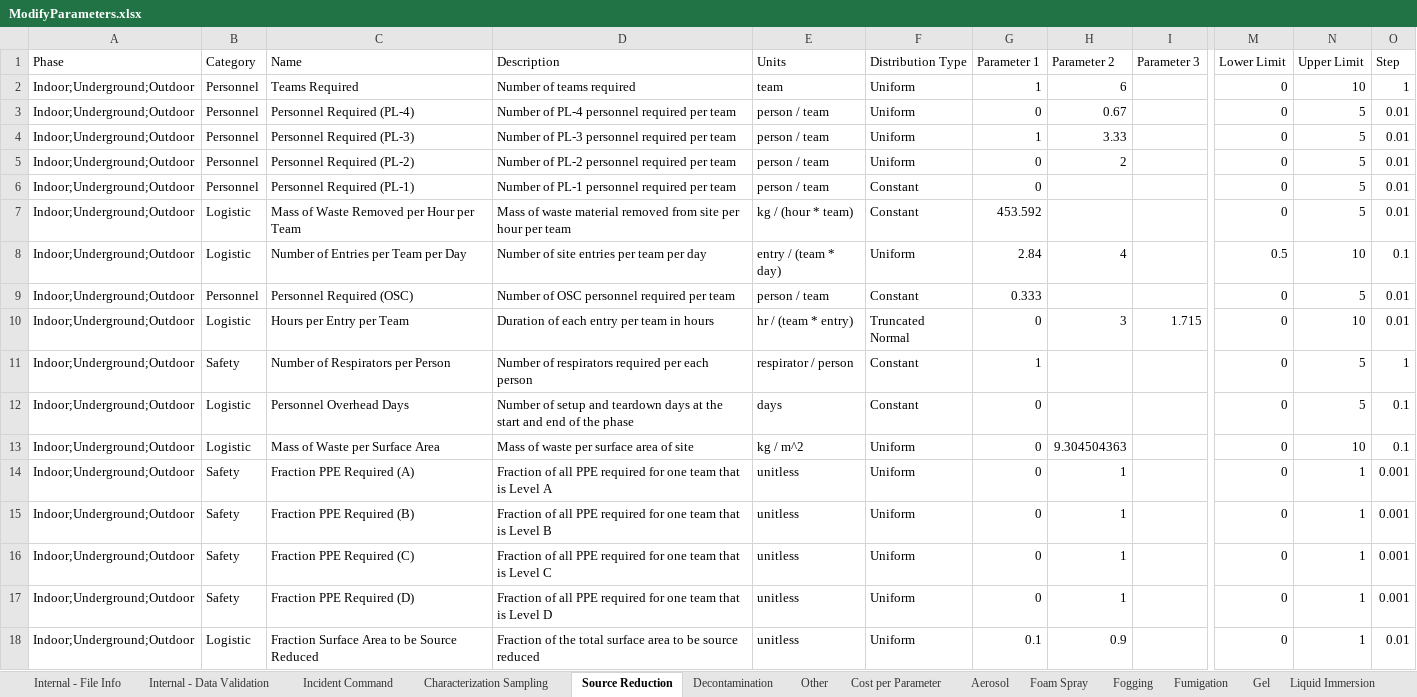
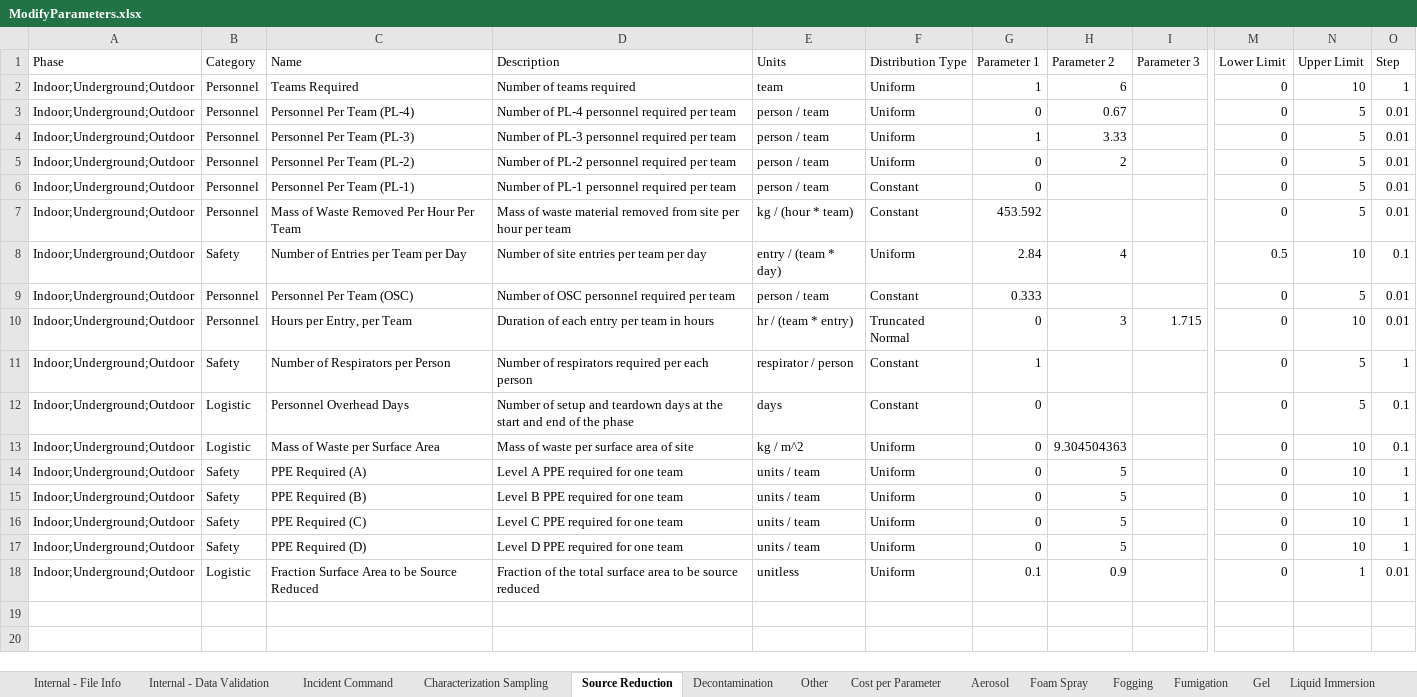
Before and after one commit to USEPA/EPADecon, an Excel workbook: InputFiles/ModifyParameters.xlsx, sheet Source Reduction, drawn as a sheet; only a part is shown, gaps mark what is left out; values as stored, in another font and other column widths than the file's, no borders; conditional formats and table styles not drawn; the diff names each change by its address in the sheet, - before the commit and + after, or states it on an @@ line.

```diff
--- a/InputFiles/ModifyParameters.xlsx (sheet Source Reduction)
+++ b/InputFiles/ModifyParameters.xlsx (sheet Source Reduction)
-C3 (Name): Personnel Required (PL-4)
+C3 (Name): Personnel Per Team (PL-4)
-C4 (Name): Personnel Required (PL-3)
+C4 (Name): Personnel Per Team (PL-3)
-C5 (Name): Personnel Required (PL-2)
+C5 (Name): Personnel Per Team (PL-2)
-C6 (Name): Personnel Required (PL-1)
+C6 (Name): Personnel Per Team (PL-1)
-B7 (Category): Logistic
+B7 (Category): Personnel
-C7 (Name): Mass of Waste Removed per Hour per Team
+C7 (Name): Mass of Waste Removed Per Hour Per Team
-B8 (Category): Logistic
+B8 (Category): Safety
-C9 (Name): Personnel Required (OSC)
+C9 (Name): Personnel Per Team (OSC)
-B10 (Category): Logistic
+B10 (Category): Personnel
-C10 (Name): Hours per Entry per Team
+C10 (Name): Hours per Entry, per Team
-C14 (Name): Fraction PPE Required (A)
+C14 (Name): PPE Required (A)
-D14 (Description): Fraction of all PPE required for one team that is Level A
+D14 (Description): Level A PPE required for one team
-E14:E17 (Units): unitless
+E14:E17 (Units): units / team
-H14:H17 (Parameter 2): 1
+H14:H17 (Parameter 2): 5
-N14:N17 (Upper Limit): 1
+N14:N17 (Upper Limit): 10
-O14:O17 (Step): 0.001
+O14:O17 (Step): 1
-C15 (Name): Fraction PPE Required (B)
+C15 (Name): PPE Required (B)
-D15 (Description): Fraction of all PPE required for one team that is Level B
+D15 (Description): Level B PPE required for one team
-C16 (Name): Fraction PPE Required (C)
+C16 (Name): PPE Required (C)
-D16 (Description): Fraction of all PPE required for one team that is Level C
+D16 (Description): Level C PPE required for one team
-C17 (Name): Fraction PPE Required (D)
+C17 (Name): PPE Required (D)
-D17 (Description): Fraction of all PPE required for one team that is Level D
+D17 (Description): Level D PPE required for one team
```
Also changed, not shown: sheet Decontamination, sheet Characterization Sampling, sheet Cost per Parameter, sheet Foam Spray, sheet Other, InputFiles/DefineScenario.xlsx, 55 other files.
